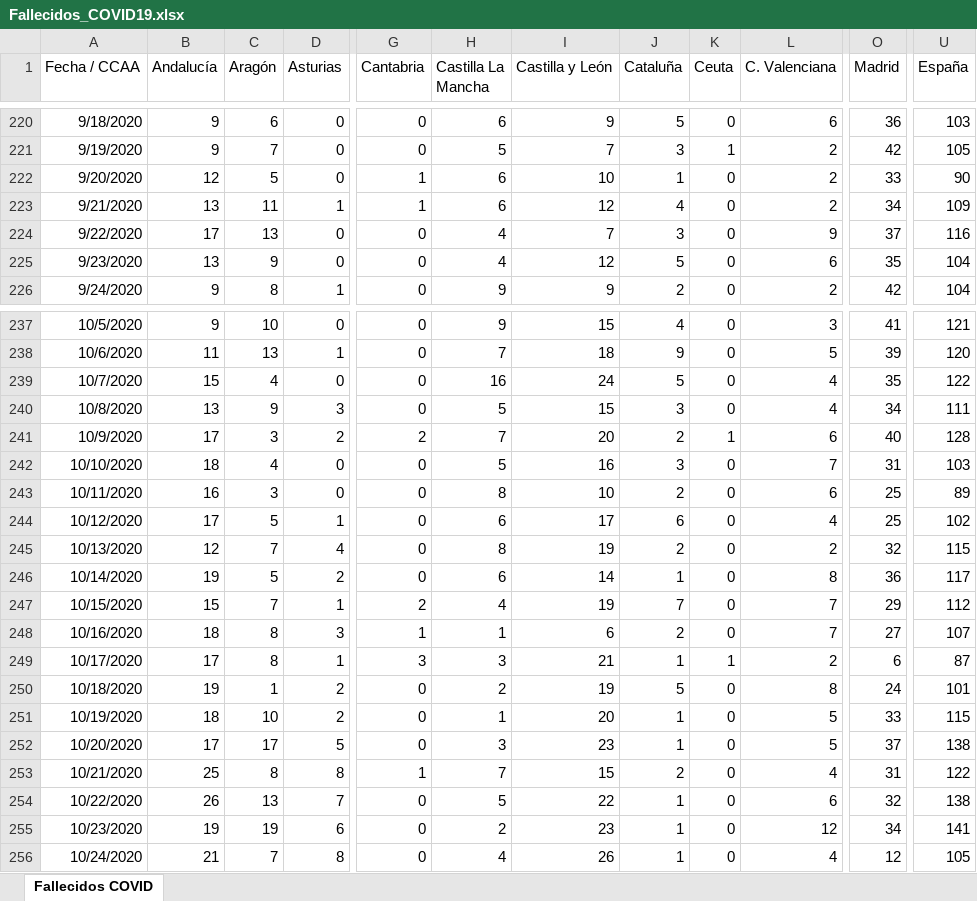
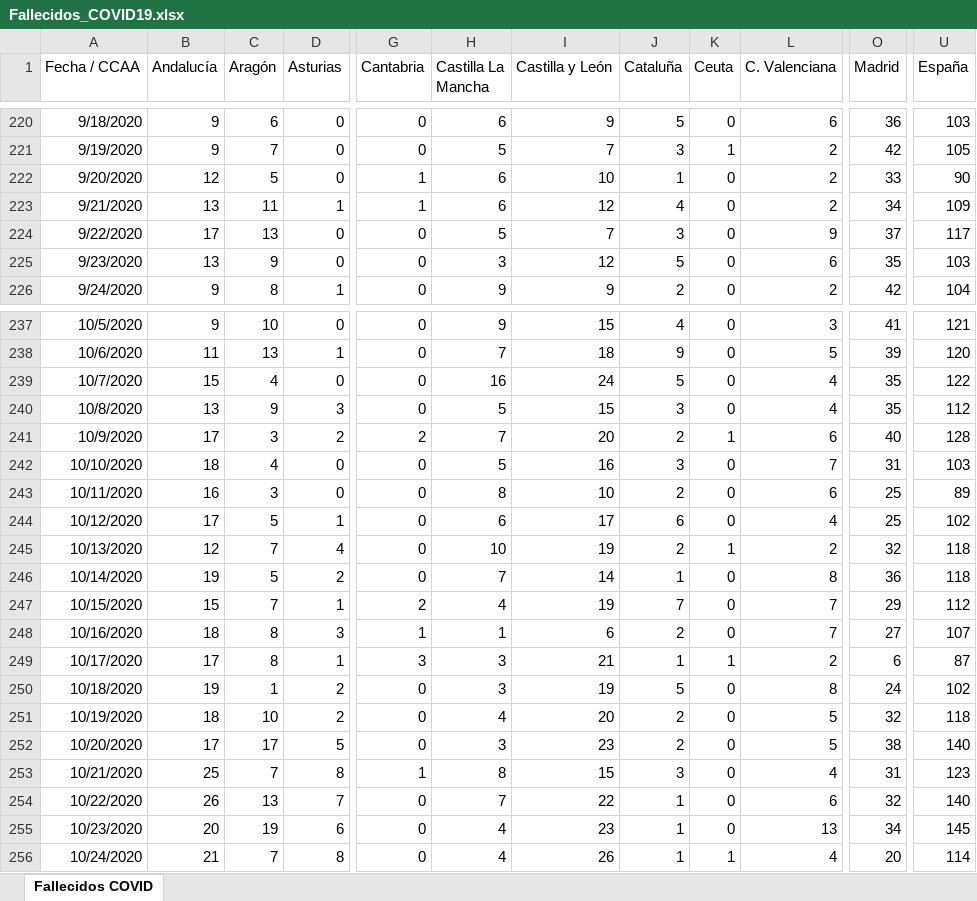
Before and after one commit to svavassori/covid-19-spain, an Excel workbook: csv/Fallecidos_COVID19.xlsx, sheet Fallecidos COVID, drawn as a sheet; only a part is shown, gaps mark what is left out; values as stored, in another font and other column widths than the file's, no borders; the diff covers the shown part only; the diff names each change by its address in the sheet, - before the commit and + after, or states it on an @@ line.

```diff
--- a/csv/Fallecidos_COVID19.xlsx (sheet Fallecidos COVID)
+++ b/csv/Fallecidos_COVID19.xlsx (sheet Fallecidos COVID)
-H224 (Castilla La Mancha): 4
+H224 (Castilla La Mancha): 5
-U224 (España): 116
+U224 (España): 117
-H225 (Castilla La Mancha): 4
+H225 (Castilla La Mancha): 3
-U225 (España): 104
+U225 (España): 103
-O240 (Madrid): 34
+O240 (Madrid): 35
-U240 (España): 111
+U240 (España): 112
-H245 (Castilla La Mancha): 8
+H245 (Castilla La Mancha): 10
-K245 (Ceuta): 0
+K245 (Ceuta): 1
-U245 (España): 115
+U245 (España): 118
-H246 (Castilla La Mancha): 6
+H246 (Castilla La Mancha): 7
-U246 (España): 117
+U246 (España): 118
-H250 (Castilla La Mancha): 2
+H250 (Castilla La Mancha): 3
-U250 (España): 101
+U250 (España): 102
-H251 (Castilla La Mancha): 1
+H251 (Castilla La Mancha): 4
-J251:J252 (Cataluña): 1
+J251:J252 (Cataluña): 2
-O251 (Madrid): 33
+O251 (Madrid): 32
-U251 (España): 115
+U251 (España): 118
-O252 (Madrid): 37
+O252 (Madrid): 38
-U252 (España): 138
+U252 (España): 140
-C253 (Aragón): 8
+C253 (Aragón): 7
-H253 (Castilla La Mancha): 7
+H253 (Castilla La Mancha): 8
-J253 (Cataluña): 2
+J253 (Cataluña): 3
-U253 (España): 122
+U253 (España): 123
-H254 (Castilla La Mancha): 5
+H254 (Castilla La Mancha): 7
-U254 (España): 138
+U254 (España): 140
-B255 (Andalucía): 19
+B255 (Andalucía): 20
-H255 (Castilla La Mancha): 2
+H255 (Castilla La Mancha): 4
-L255 (C. Valenciana): 12
+L255 (C. Valenciana): 13
-U255 (España): 141
+U255 (España): 145
-K256 (Ceuta): 0
+K256 (Ceuta): 1
-O256 (Madrid): 12
+O256 (Madrid): 20
-U256 (España): 105
+U256 (España): 114
```
Also changed, not shown: 1 added row and 30 edited cells elsewhere in this sheet, 5 other files.
